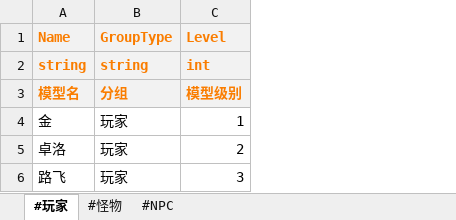
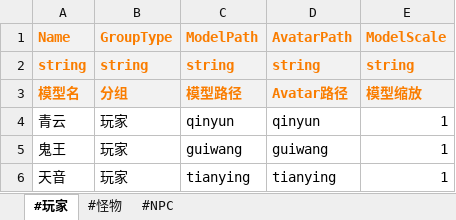
Before and after one commit to B-CK/ConfigGen, an Excel workbook: Csv/Model/Model.xlsx, sheet #玩家, drawn as a sheet; values as stored, in another font and other column widths than the file's, no borders; removed rows and columns are numbered as before the commit, all else as after; the diff names each change by its address in the sheet, - before the commit and + after, or states it on an @@ line.

```diff
--- a/Csv/Model/Model.xlsx (sheet #玩家)
+++ b/Csv/Model/Model.xlsx (sheet #玩家)
-column C (Level), rows 2-6: int | 模型级别 | 1 | 2 | 3
+column C (ModelPath), rows 2-6: string | 模型路径 | qinyun | guiwang | tianying
+column D (AvatarPath), rows 2-6: string | Avatar路径 | qinyun | guiwang | tianying
+column E (ModelScale), rows 2-6: string | 模型缩放 | 1 | 1 | 1
-A4 (Name): 金
+A4 (Name): 青云
-A5 (Name): 卓洛
+A5 (Name): 鬼王
-A6 (Name): 路飞
+A6 (Name): 天音
```
Also changed, not shown: sheet #怪物, sheet #NPC, 33 other files.
